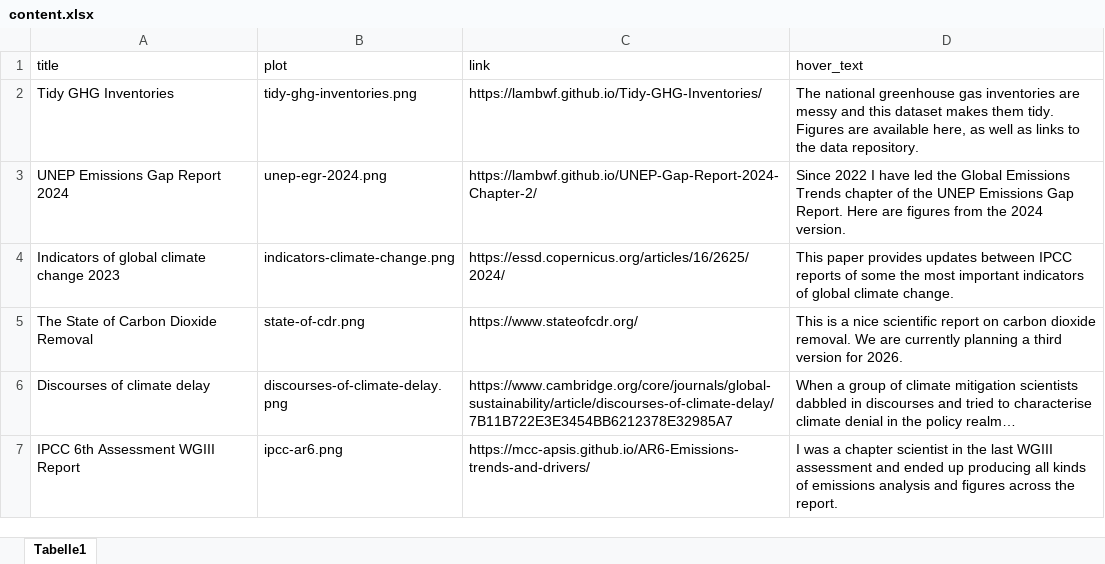
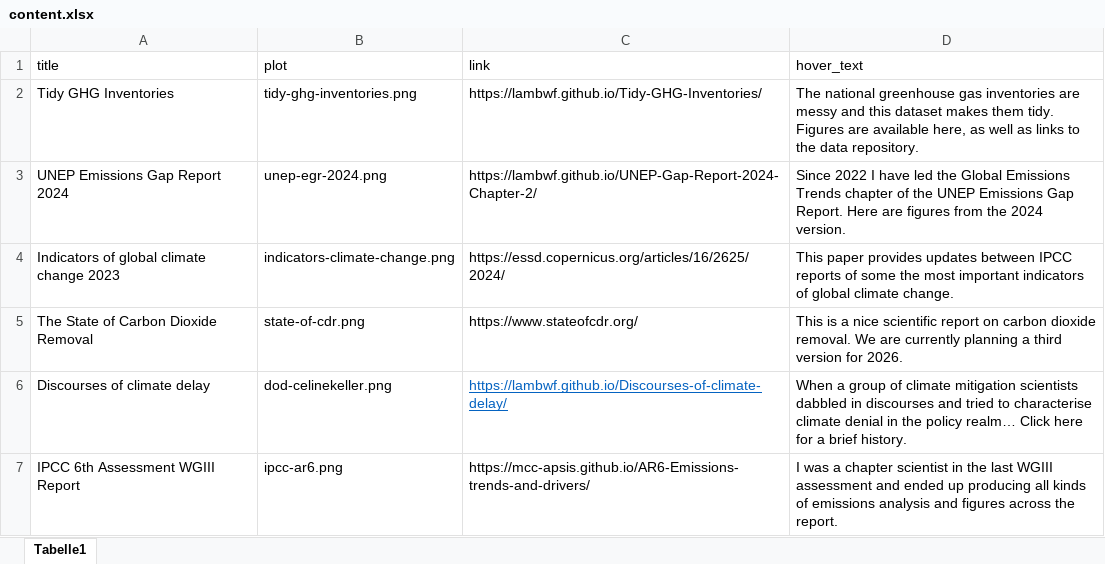
Before and after one commit to lambwf/lambwf.github.io, an Excel workbook: content.xlsx, sheet Tabelle1, drawn as a sheet; values as stored, in another font and other column widths than the file's, no borders; the diff names each change by its address in the sheet, - before the commit and + after, or states it on an @@ line.

```diff
--- a/content.xlsx (sheet Tabelle1)
+++ b/content.xlsx (sheet Tabelle1)
-B6 (plot): discourses-of-climate-delay.png
+B6 (plot): dod-celinekeller.png
-C6 (link): https://www.cambridge.org/core/journals/global-sustainability/article/discourses-of-climate-delay/7B11B722E3E3454BB6212378E32985A7
+C6 (link): https://lambwf.github.io/Discourses-of-climate-delay/
@@ C6 underline: off → on, text colour: black → #0563C1 @@
-D6 (hover_text): …policy realm…
+D6 (hover_text): …policy realm… Click here for a brief history.
```
Also changed, not shown: 2 other files.
